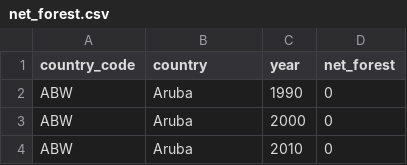
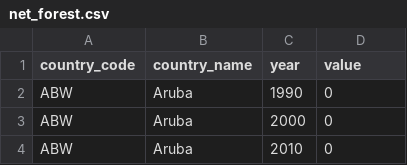
Before and after one commit to dataviscourse2023/final-project-jel, a CSV file: data/net_forest.csv, drawn as a sheet; only a part is shown.

```diff
--- a/data/net_forest.csv
+++ b/data/net_forest.csv
@@ -1,2 +1,2 @@
-country_code,country,year,net_forest
+country_code,country_name,year,value
 ABW,Aruba,1990,0
```
Also changed, not shown: data/co2_emissions.csv, data/surface_tempurature.csv, 5 other files.
